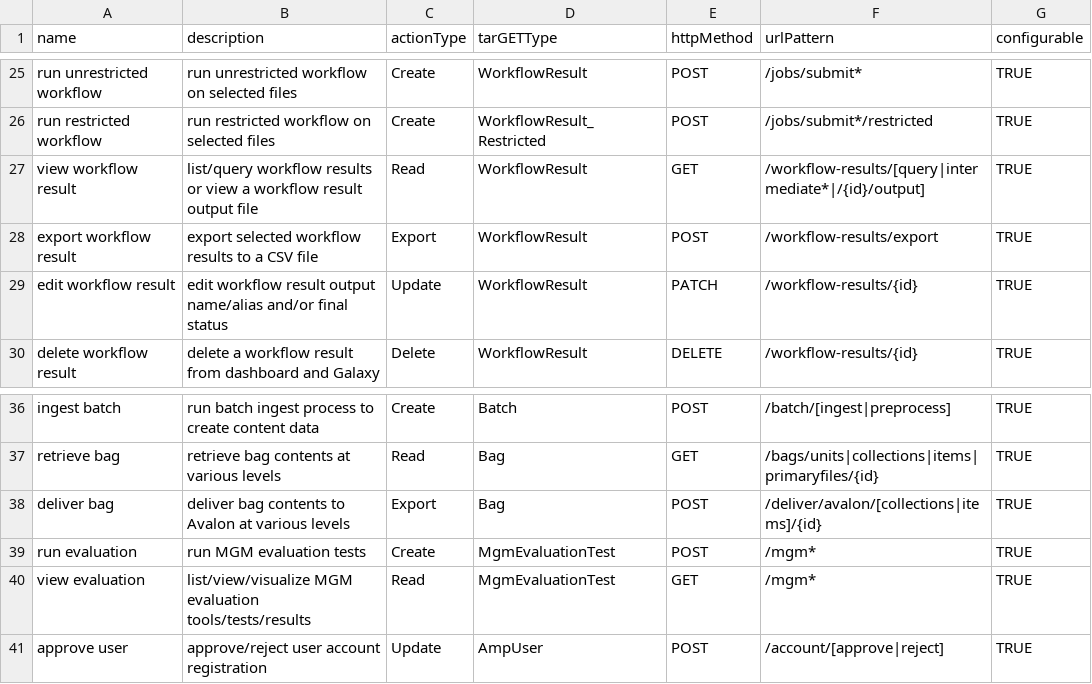
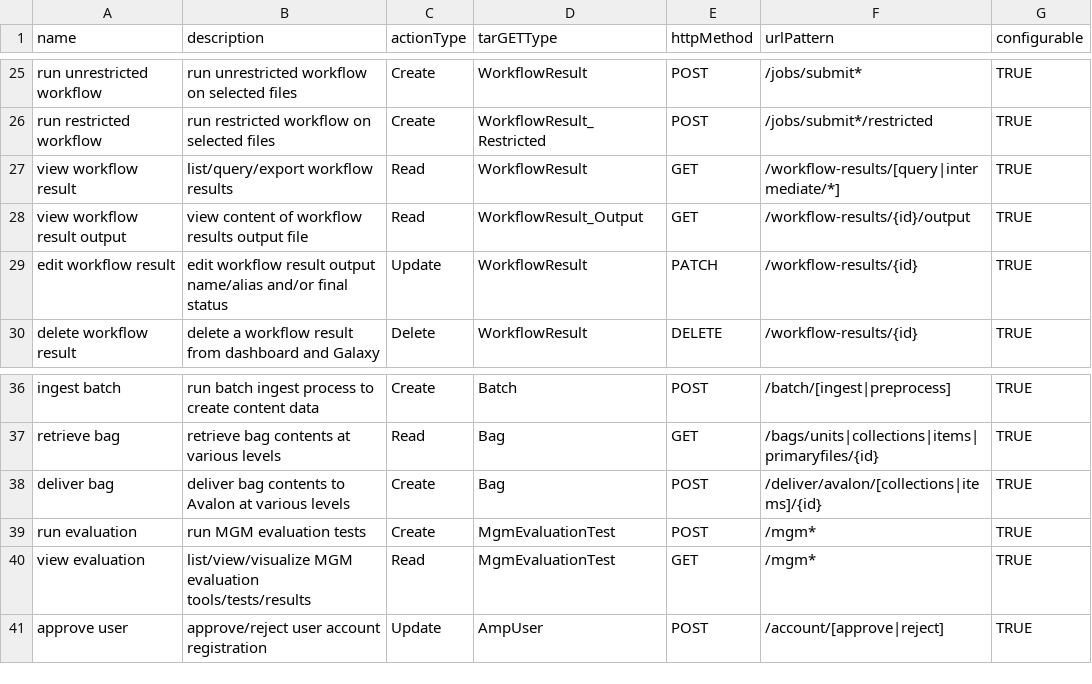
Before and after one commit to AudiovisualMetadataPlatform/amppd, a CSV file: src/main/resources/db/ac_action.csv, drawn as a sheet; only a part is shown, gaps mark what is left out.

Commit message:
AMP-2696: - remove export action type, add output target type - update ac csv files - extend WF result query API with purpose action - extend searchFile API with purpose action

```diff
--- a/src/main/resources/db/ac_action.csv
+++ b/src/main/resources/db/ac_action.csv
@@ -26,4 +26,4 @@ run unrestricted workflow,run unrestricted workflow on selected files,Create,Wor
 run restricted workflow,run restricted workflow on selected files,Create,WorkflowResult_Restricted,POST,/jobs/submit*/restricted,TRUE
-view workflow result,list/query workflow results or view a workflow result output file,Read,WorkflowResult,GET,/workflow-results/[query|intermediate*|/{id}/output],TRUE
-export workflow result,export selected workflow results to a CSV file,Export,WorkflowResult,POST,/workflow-results/export,TRUE
+view workflow result,list/query/export workflow results,Read,WorkflowResult,GET,/workflow-results/[query|intermediate/*],TRUE
+view workflow result output,view content of workflow results output file,Read,WorkflowResult_Output,GET,/workflow-results/{id}/output,TRUE
 edit workflow result,edit workflow result output name/alias and/or final status,Update,WorkflowResult,PATCH,/workflow-results/{id},TRUE
@@ -37,3 +37,3 @@ ingest batch,run batch ingest process to create content data,Create,Batch,POST,/
 retrieve bag,retrieve bag contents at various levels,Read,Bag,GET,/bags/units|collections|items|primaryfiles/{id},TRUE
-deliver bag,deliver bag contents to Avalon at various levels,Export,Bag,POST,/deliver/avalon/[collections|items]/{id},TRUE
+deliver bag,deliver bag contents to Avalon at various levels,Create,Bag,POST,/deliver/avalon/[collections|items]/{id},TRUE
 run evaluation,run MGM evaluation tests,Create,MgmEvaluationTest,POST,/mgm*,TRUE
```
Also changed, not shown: 6 other files.
